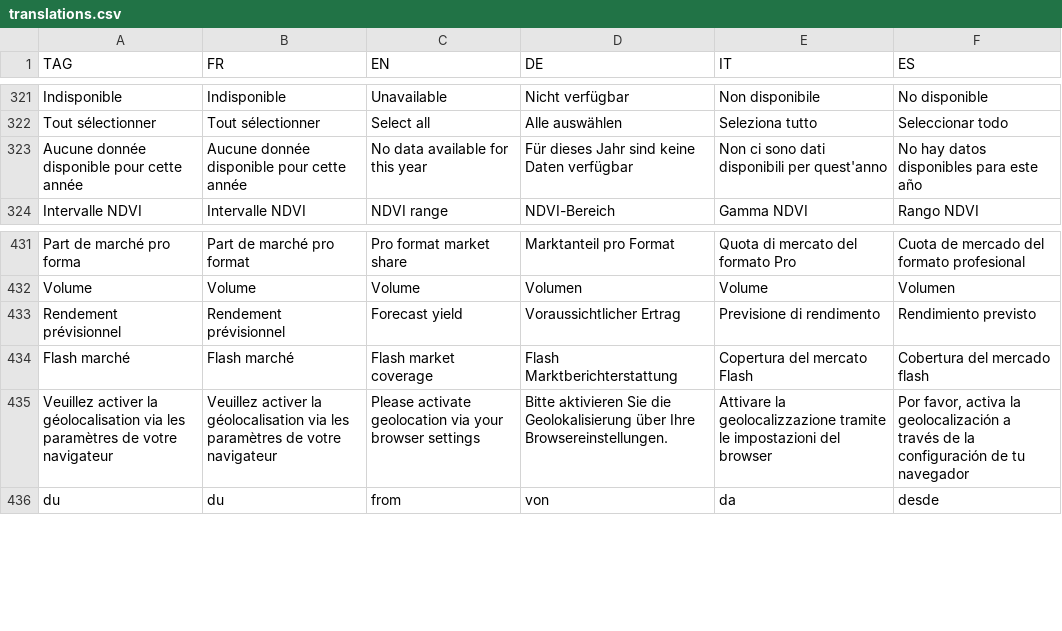
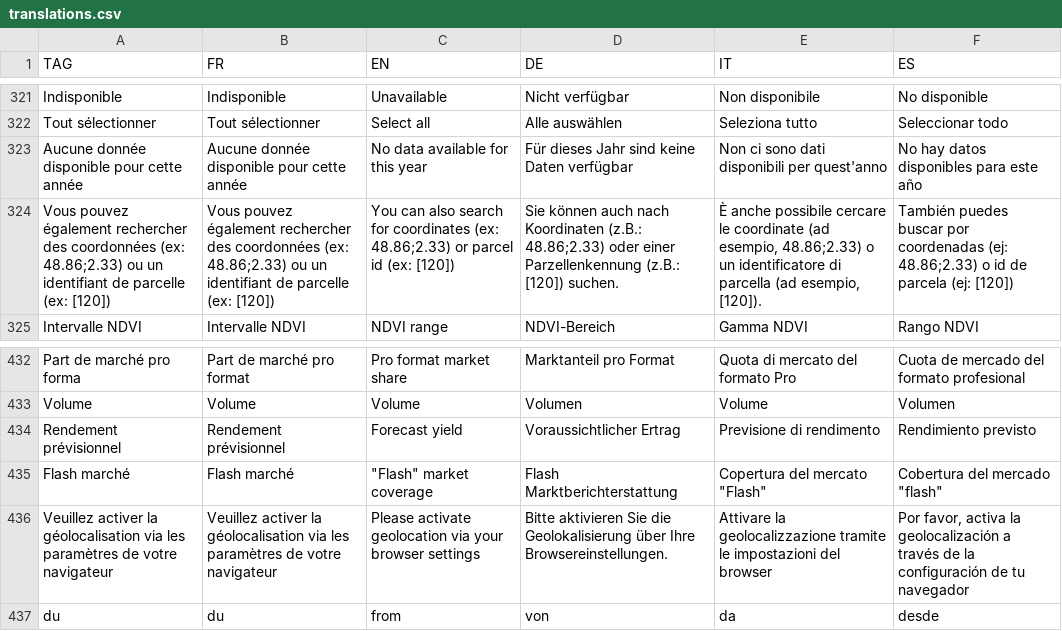
Before and after one commit to hyperplanning/hyperassets, a CSV file: translations.csv, drawn as a sheet; only a part is shown, gaps mark what is left out; addresses are those after the commit; the diff names each change by its address in the sheet, - before the commit and + after, or states it on an @@ line.

Commit message:
Add files via upload

```diff
--- a/translations.csv
+++ b/translations.csv
+row 324: Vous pouvez également rechercher des coordonnées (ex: 48.86;2.33) ou un identifiant de parcelle (ex: [120]) | Vous pouvez également rechercher des coordonnées (ex: 48.86;2.33) ou un identifiant de parcelle (ex: [120]) | You can also search for coordinates (ex: 48.86;2.33) or parcel id (ex: [120]) | Sie können auch nach Koordinaten (z.B.: 48.86;2.33) oder einer Parzellenkennung (z.B.: [120]) suchen. | È anche possibile cercare le coordinate (ad esempio, 48.86;2.33) o un identificatore di parcella (ad esempio, [120]). | También puedes buscar por coordenadas (ej: 48.86;2.33) o id de parcela (ej: [120])
-C435 (EN): Flash market coverage
+C435 (EN): "Flash" market coverage
-E435 (IT): Copertura del mercato Flash
+E435 (IT): Copertura del mercato "Flash"
-F435 (ES): Cobertura del mercado flash
+F435 (ES): Cobertura del mercado "flash"
```
